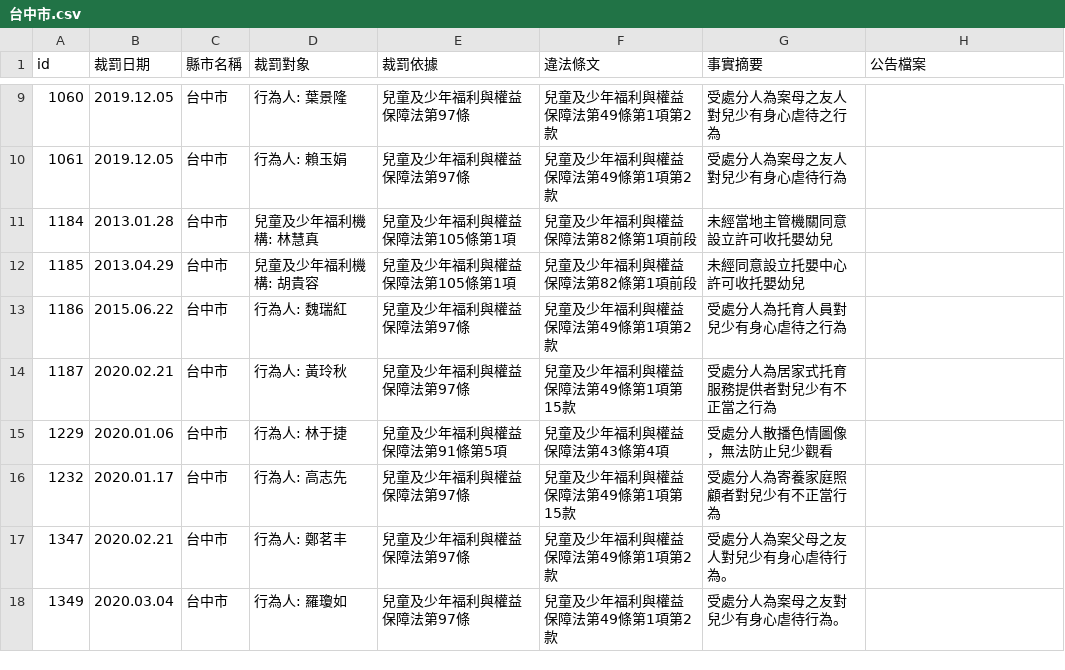
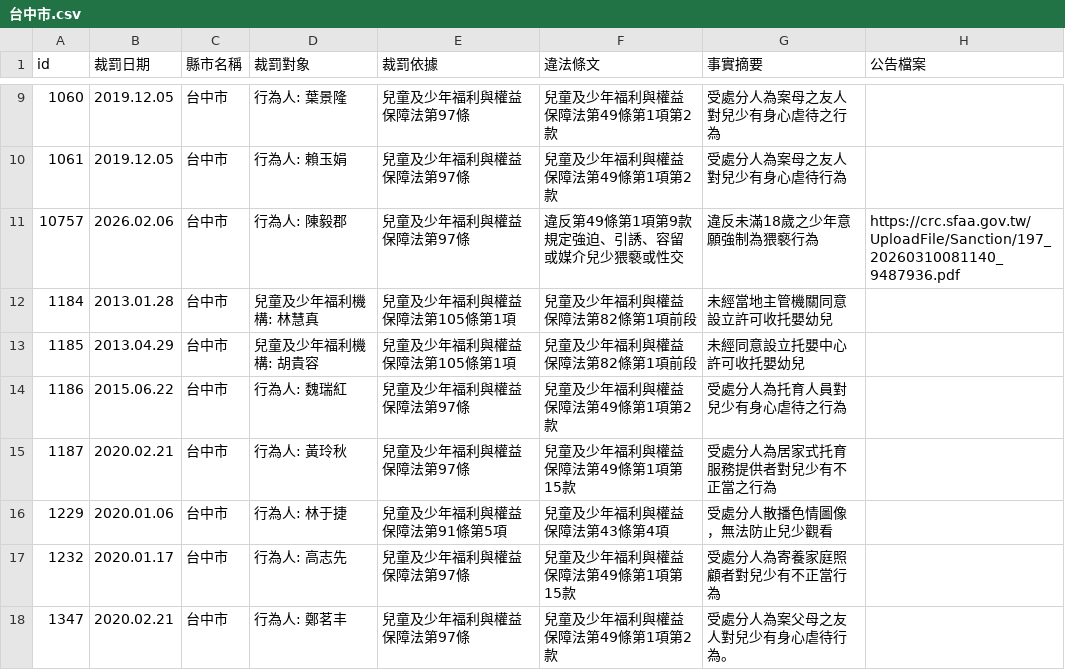
Before and after one commit to kiang/crc.sfaa.gov.tw, a CSV file: data/台中市.csv, drawn as a sheet; only a part is shown, gaps mark what is left out; the shorter side is filled out with more unchanged rows; the diff names each change by its address in the sheet, - before the commit and + after, or states it on an @@ line.

```diff
--- a/data/台中市.csv
+++ b/data/台中市.csv
+row 11: 10757 | 2026.02.06 | 台中市 | 行為人: 陳毅郡 | 兒童及少年福利與權益保障法第97條 | 違反第49條第1項第9款規定強迫、引誘、容留或媒介兒少猥褻或性交 | 違反未滿18歲之少年意願強制為猥褻行為 | https://crc.sfaa.gov.tw/UploadFile/Sanction/197_20260310081140_9487936.pdf
```
Also changed, not shown: data/高雄市.csv, 4 other files.
